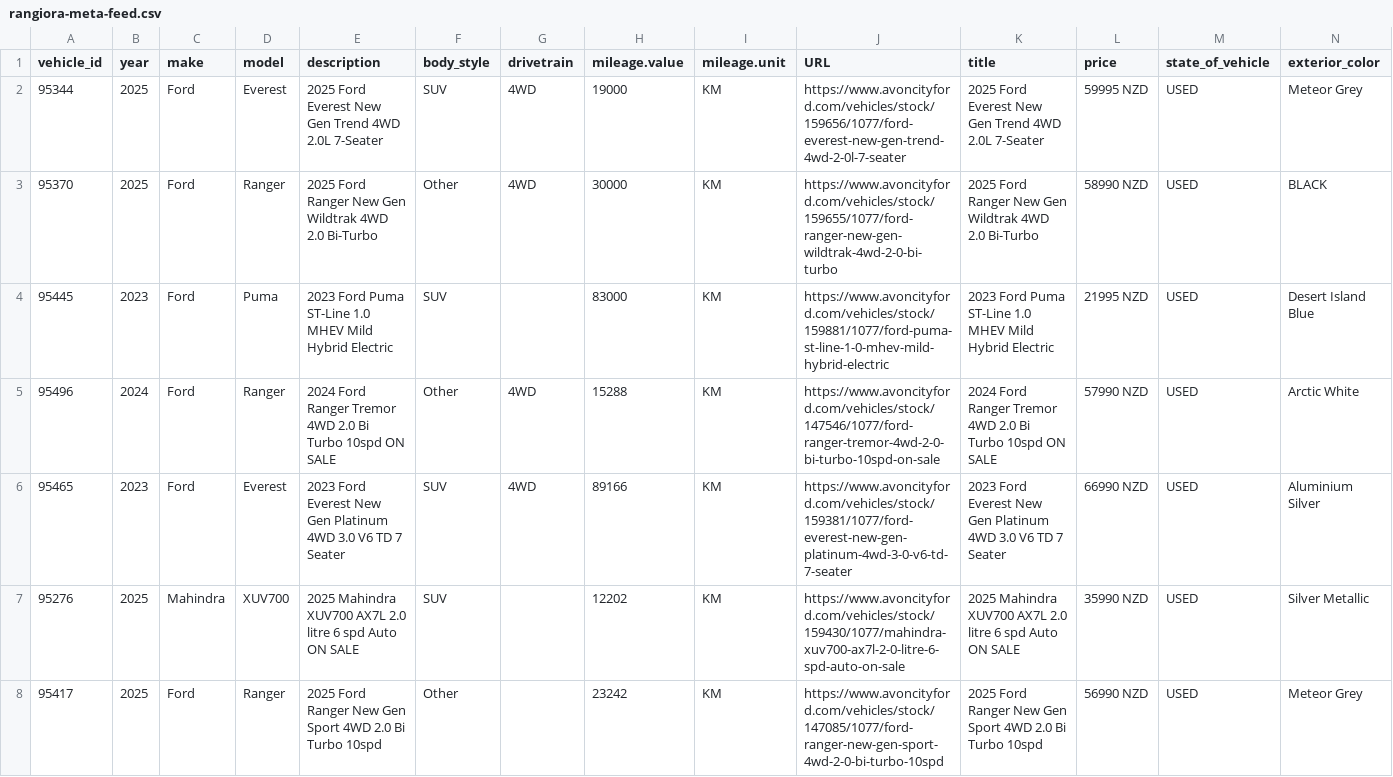
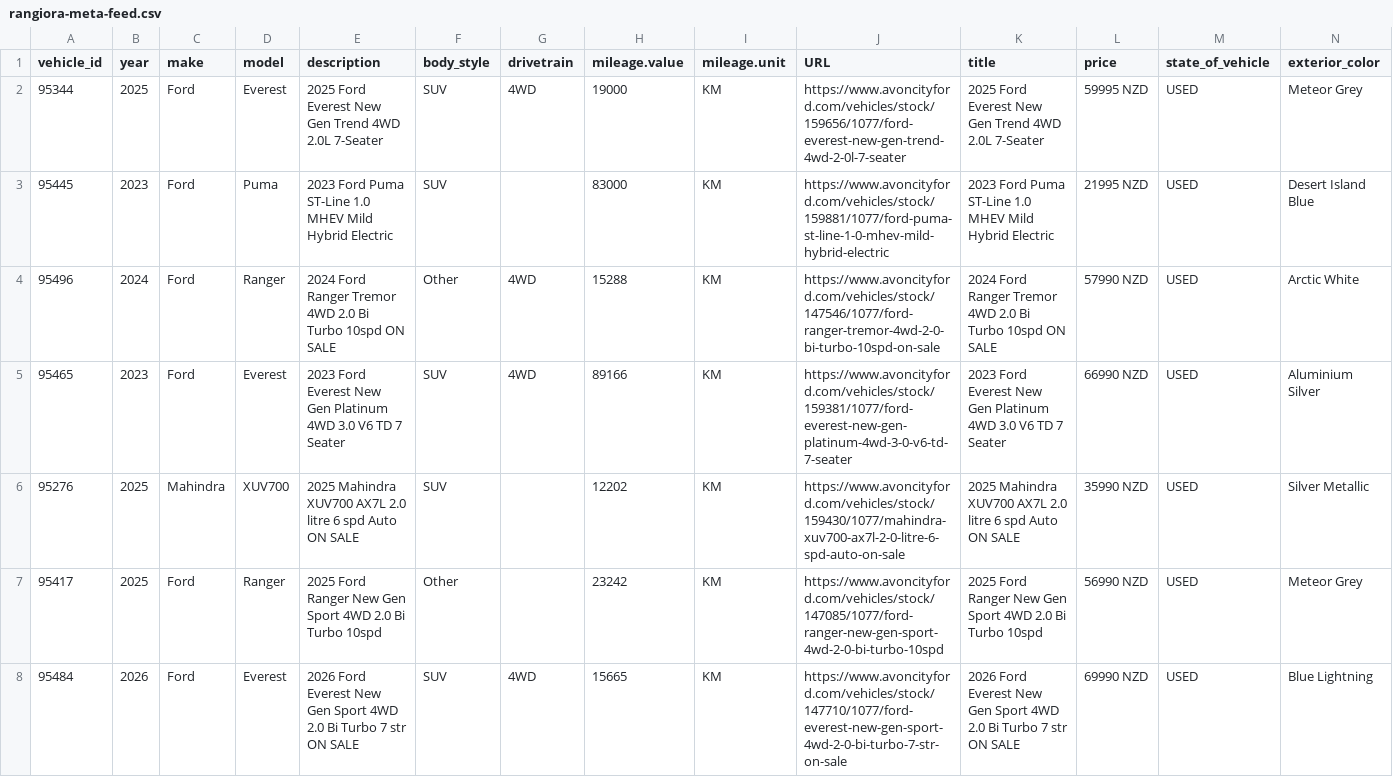
Before and after one commit to AshAcf/acf-meta-feed, a CSV file: public/rangiora-meta-feed.csv, drawn as a sheet; only a part is shown; the shorter side is filled out with more unchanged rows; rows hold the shown columns only; the diff names each change by its address in the sheet, - before the commit and + after, or states it on an @@ line.

```diff
--- a/public/rangiora-meta-feed.csv
+++ b/public/rangiora-meta-feed.csv
-row 3: 95370 | 2025 | Ford | Ranger | 2025 Ford Ranger New Gen Wildtrak 4WD 2.0 Bi-Turbo | Other | 4WD | 30000 | KM | https://www.avoncityford.com/vehicles/stock/159655/1077/ford-ranger-new-gen-wildtrak-4wd-2-0-bi-turbo | 2025 Ford Ranger New Gen Wildtrak 4WD 2.0 Bi-Turbo | 58990 NZD | USED | BLACK
```
Also changed, not shown: public/acf-meta-feed.csv, public/all-yards-meta-feed.csv, 14 other files.
